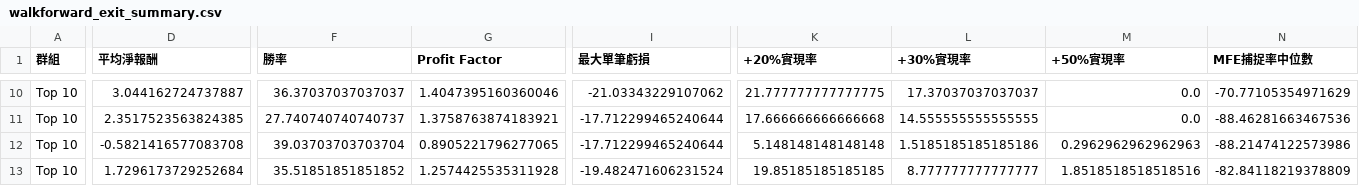
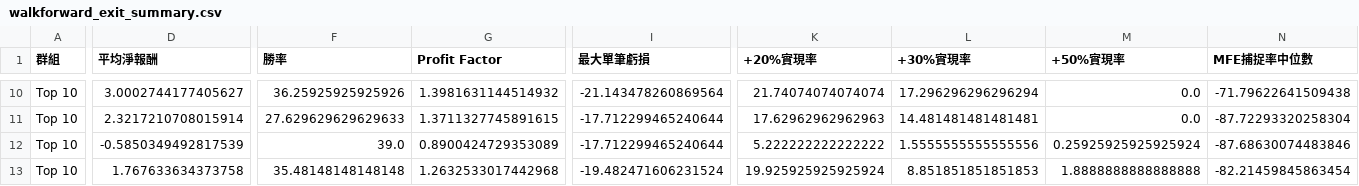
Before and after one commit to kkkunnnn/kun-stock, a CSV file: data/walkforward_exit_summary.csv, drawn as a sheet; only a part is shown, gaps mark what is left out; the diff covers the shown part only; the diff names each change by its address in the sheet, - before the commit and + after, or states it on an @@ line.

```diff
--- a/data/walkforward_exit_summary.csv
+++ b/data/walkforward_exit_summary.csv
-D10 (平均淨報酬): 3.044162724737887
+D10 (平均淨報酬): 3.0002744177405627
-F10 (勝率): 36.37037037037037
+F10 (勝率): 36.25925925925926
-G10 (Profit Factor): 1.4047395160360046
+G10 (Profit Factor): 1.3981631144514932
-I10 (最大單筆虧損): -21.03343229107062
+I10 (最大單筆虧損): -21.143478260869564
-K10 (+20%實現率): 21.777777777777775
+K10 (+20%實現率): 21.74074074074074
-L10 (+30%實現率): 17.37037037037037
+L10 (+30%實現率): 17.296296296296294
-N10 (MFE捕捉率中位數): -70.77105354971629
+N10 (MFE捕捉率中位數): -71.79622641509438
-D11 (平均淨報酬): 2.3517523563824385
+D11 (平均淨報酬): 2.3217210708015914
-F11 (勝率): 27.740740740740737
+F11 (勝率): 27.629629629629633
-G11 (Profit Factor): 1.3758763874183921
+G11 (Profit Factor): 1.3711327745891615
-K11 (+20%實現率): 17.666666666666668
+K11 (+20%實現率): 17.62962962962963
-L11 (+30%實現率): 14.555555555555555
+L11 (+30%實現率): 14.481481481481481
-N11 (MFE捕捉率中位數): -88.46281663467536
+N11 (MFE捕捉率中位數): -87.72293320258304
-D12 (平均淨報酬): -0.5821416577083708
+D12 (平均淨報酬): -0.5850349492817539
-F12 (勝率): 39.03703703703704
+F12 (勝率): 39.0
-G12 (Profit Factor): 0.8905221796277065
+G12 (Profit Factor): 0.8900424729353089
-K12 (+20%實現率): 5.148148148148148
+K12 (+20%實現率): 5.222222222222222
-L12 (+30%實現率): 1.5185185185185186
+L12 (+30%實現率): 1.5555555555555556
-M12 (+50%實現率): 0.2962962962962963
+M12 (+50%實現率): 0.25925925925925924
-N12 (MFE捕捉率中位數): -88.21474122573986
+N12 (MFE捕捉率中位數): -87.68630074483846
-D13 (平均淨報酬): 1.7296173729252684
+D13 (平均淨報酬): 1.767633634373758
-F13 (勝率): 35.51851851851852
+F13 (勝率): 35.48148148148148
-G13 (Profit Factor): 1.2574425535311928
+G13 (Profit Factor): 1.2632533017442968
-K13 (+20%實現率): 19.85185185185185
+K13 (+20%實現率): 19.925925925925924
-L13 (+30%實現率): 8.777777777777777
+L13 (+30%實現率): 8.851851851851853
-M13 (+50%實現率): 1.8518518518518516
+M13 (+50%實現率): 1.8888888888888888
-N13 (MFE捕捉率中位數): -82.84118219378809
+N13 (MFE捕捉率中位數): -82.21459845863454
```
Also changed, not shown: 94 edited cells elsewhere in this file, data/walkforward_exit_optimizer.csv, data/walkforward_exit_optimizer_shortlist.csv, 9 other files.
